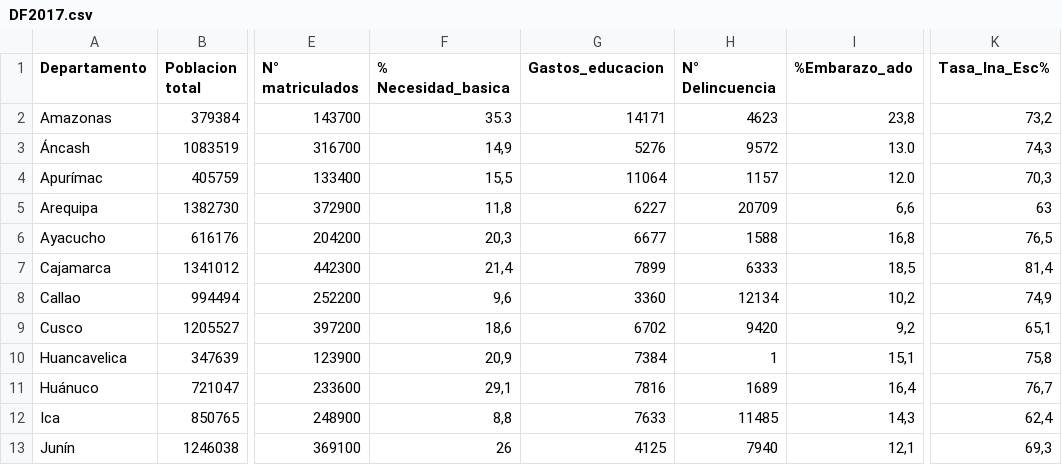
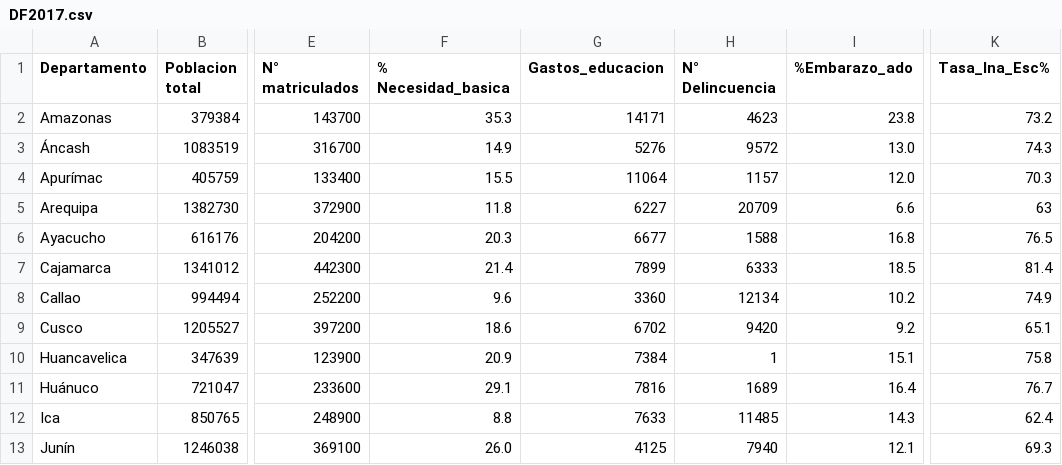
Before and after one commit to SaidChoquehuanca/Estadistica, a CSV file: Entrega03/DF2017.csv, drawn as a sheet; only a part is shown, gaps mark what is left out; the diff covers the shown part only; the diff names each change by its address in the sheet, - before the commit and + after, or states it on an @@ line.

```diff
--- a/Entrega03/DF2017.csv
+++ b/Entrega03/DF2017.csv
-I2 (%Embarazo_ado): 23,8
+I2 (%Embarazo_ado): 23.8
-K2 (Tasa_Ina_Esc%): 73,2
+K2 (Tasa_Ina_Esc%): 73.2
-F3 (% Necesidad_basica): 14,9
+F3 (% Necesidad_basica): 14.9
-K3 (Tasa_Ina_Esc%): 74,3
+K3 (Tasa_Ina_Esc%): 74.3
-F4 (% Necesidad_basica): 15,5
+F4 (% Necesidad_basica): 15.5
-K4 (Tasa_Ina_Esc%): 70,3
+K4 (Tasa_Ina_Esc%): 70.3
-F5 (% Necesidad_basica): 11,8
+F5 (% Necesidad_basica): 11.8
-I5 (%Embarazo_ado): 6,6
+I5 (%Embarazo_ado): 6.6
-F6 (% Necesidad_basica): 20,3
+F6 (% Necesidad_basica): 20.3
-I6 (%Embarazo_ado): 16,8
+I6 (%Embarazo_ado): 16.8
-K6 (Tasa_Ina_Esc%): 76,5
+K6 (Tasa_Ina_Esc%): 76.5
-F7 (% Necesidad_basica): 21,4
+F7 (% Necesidad_basica): 21.4
-I7 (%Embarazo_ado): 18,5
+I7 (%Embarazo_ado): 18.5
-K7 (Tasa_Ina_Esc%): 81,4
+K7 (Tasa_Ina_Esc%): 81.4
-F8 (% Necesidad_basica): 9,6
+F8 (% Necesidad_basica): 9.6
-I8 (%Embarazo_ado): 10,2
+I8 (%Embarazo_ado): 10.2
-K8 (Tasa_Ina_Esc%): 74,9
+K8 (Tasa_Ina_Esc%): 74.9
-F9 (% Necesidad_basica): 18,6
+F9 (% Necesidad_basica): 18.6
-I9 (%Embarazo_ado): 9,2
+I9 (%Embarazo_ado): 9.2
-K9 (Tasa_Ina_Esc%): 65,1
+K9 (Tasa_Ina_Esc%): 65.1
-F10 (% Necesidad_basica): 20,9
+F10 (% Necesidad_basica): 20.9
-I10 (%Embarazo_ado): 15,1
+I10 (%Embarazo_ado): 15.1
-K10 (Tasa_Ina_Esc%): 75,8
+K10 (Tasa_Ina_Esc%): 75.8
-F11 (% Necesidad_basica): 29,1
+F11 (% Necesidad_basica): 29.1
-I11 (%Embarazo_ado): 16,4
+I11 (%Embarazo_ado): 16.4
-K11 (Tasa_Ina_Esc%): 76,7
+K11 (Tasa_Ina_Esc%): 76.7
-F12 (% Necesidad_basica): 8,8
+F12 (% Necesidad_basica): 8.8
-I12 (%Embarazo_ado): 14,3
+I12 (%Embarazo_ado): 14.3
-K12 (Tasa_Ina_Esc%): 62,4
+K12 (Tasa_Ina_Esc%): 62.4
-F13 (% Necesidad_basica): 26
+F13 (% Necesidad_basica): 26.0
-I13 (%Embarazo_ado): 12,1
+I13 (%Embarazo_ado): 12.1
-K13 (Tasa_Ina_Esc%): 69,3
+K13 (Tasa_Ina_Esc%): 69.3
```
Also changed, not shown: 38 edited cells elsewhere in this file, 5 other files.
